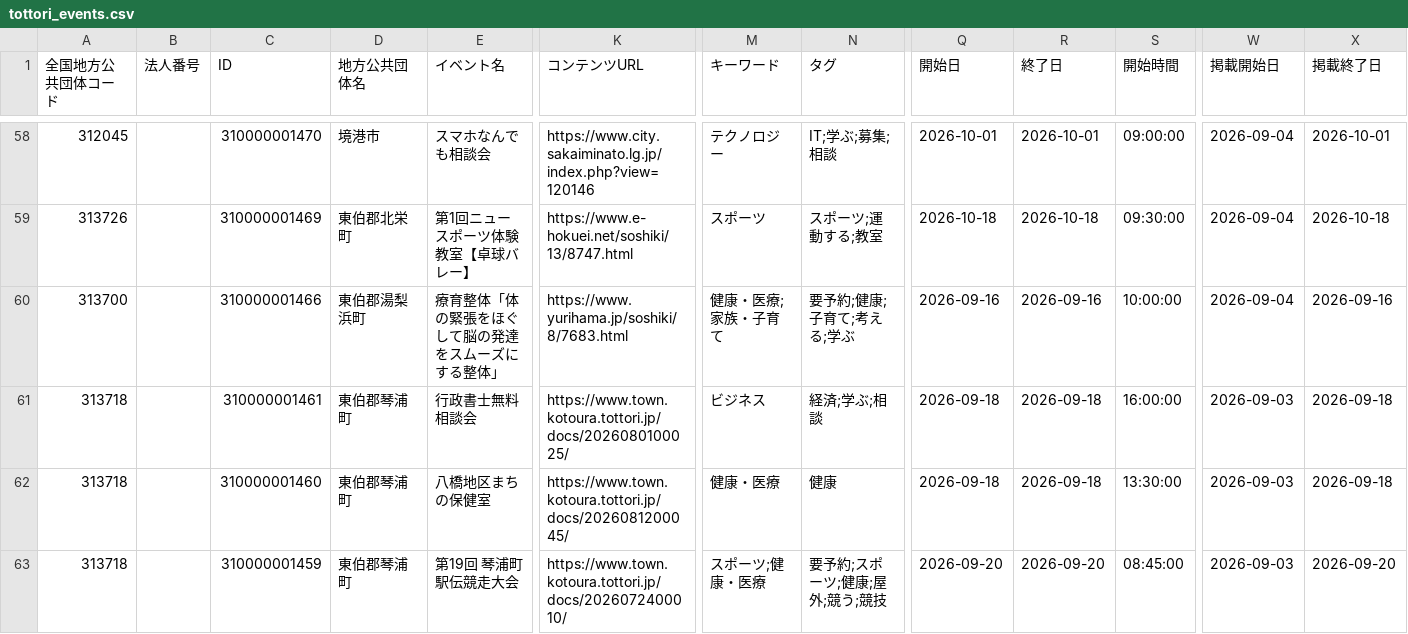
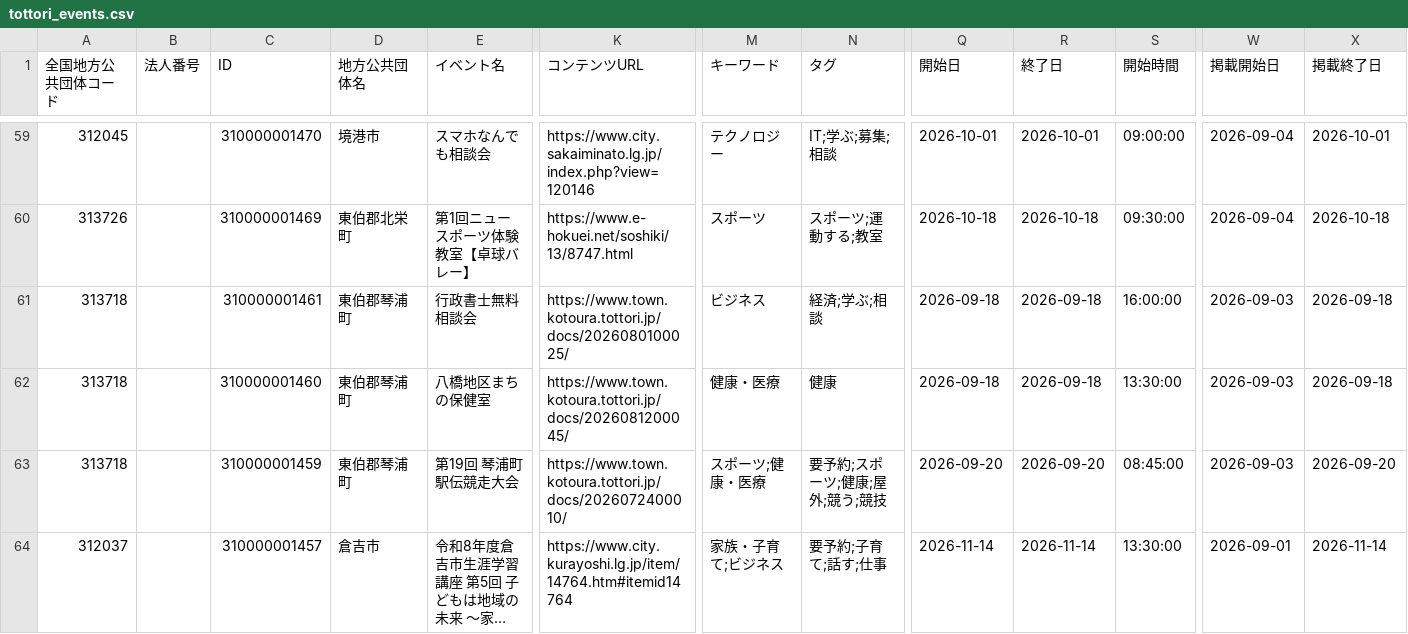
Before and after one commit to suzuking001/event_map, a CSV file: data/tottori_events.csv, drawn as a sheet; only a part is shown, gaps mark what is left out; the shorter side is filled out with more unchanged rows; long unchanged cells end in …; removed rows and columns are numbered as before the commit, all else as after; rows hold the shown columns only; the diff covers the shown part only; the diff names each change by its address in the sheet, - before the commit and + after, or states it on an @@ line.

```diff
--- a/data/tottori_events.csv
+++ b/data/tottori_events.csv
-row 60: 313700 |  | 310000001466 | 東伯郡湯梨浜町 | 療育整体「体の緊張をほぐして脳の発達をスムーズにする整体」 | https://www.yurihama.jp/soshiki/8/7683.html | 健康・医療;家族・子育て | 要予約;健康;子育て;考える;学ぶ | 2026-09-16 | 2026-09-16 | 10:00:00 | 2026-09-04 | 2026-09-16
```
Also changed, not shown: 2 added rows, 3 removed rows and 4 edited cells elsewhere in this file, data/kawasaki_events.csv.
